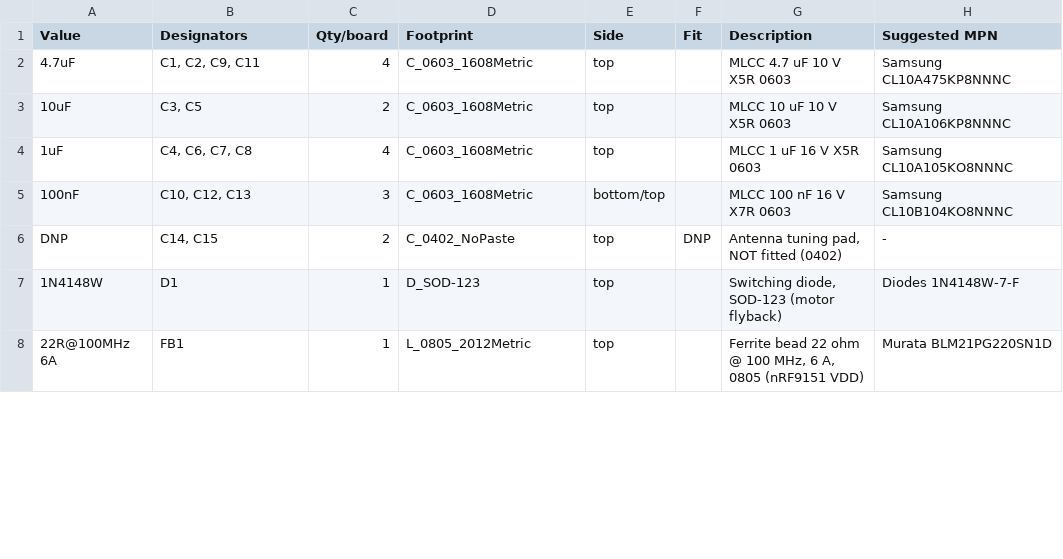
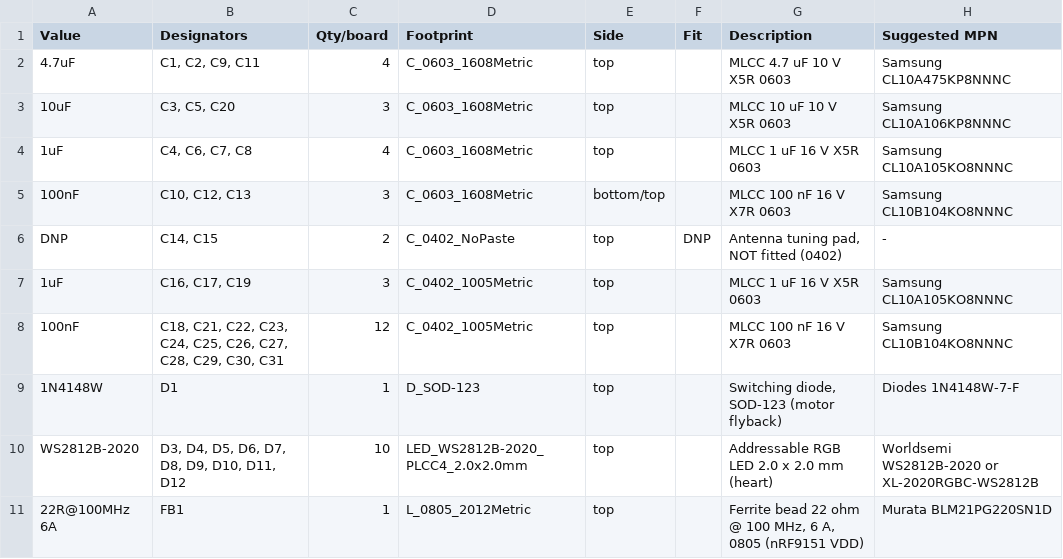
Before and after one commit to nuhnicek/love-story-device, a CSV file: v3/hardware/fab/keychain-v3-bom.csv, drawn as a sheet; only a part is shown; the diff covers the shown part only.

```diff
--- a/v3/hardware/fab/keychain-v3-bom.csv
+++ b/v3/hardware/fab/keychain-v3-bom.csv
@@ -2,3 +2,3 @@ Value,Designators,Qty/board,Footprint,Side,Fit,Description,Suggested MPN
 4.7uF,"C1, C2, C9, C11",4,C_0603_1608Metric,top,,MLCC 4.7 uF 10 V X5R 0603,Samsung CL10A475KP8NNNC
-10uF,"C3, C5",2,C_0603_1608Metric,top,,MLCC 10 uF 10 V X5R 0603,Samsung CL10A106KP8NNNC
+10uF,"C3, C5, C20",3,C_0603_1608Metric,top,,MLCC 10 uF 10 V X5R 0603,Samsung CL10A106KP8NNNC
 1uF,"C4, C6, C7, C8",4,C_0603_1608Metric,top,,MLCC 1 uF 16 V X5R 0603,Samsung CL10A105KO8NNNC
@@ -6,3 +6,6 @@ Value,Designators,Qty/board,Footprint,Side,Fit,Description,Suggested MPN
 DNP,"C14, C15",2,C_0402_NoPaste,top,DNP,"Antenna tuning pad, NOT fitted (0402)",-
+1uF,"C16, C17, C19",3,C_0402_1005Metric,top,,MLCC 1 uF 16 V X5R 0603,Samsung CL10A105KO8NNNC
+100nF,"C18, C21, C22, C23, C24, C25, C26, C27, C28, C29, C30, C31",12,C_0402_1005Metric,top,,MLCC 100 nF 16 V X7R 0603,Samsung CL10B104KO8NNNC
 1N4148W,D1,1,D_SOD-123,top,,"Switching diode, SOD-123 (motor flyback)",Diodes 1N4148W-7-F
+WS2812B-2020,"D3, D4, D5, D6, D7, D8, D9, D10, D11, D12",10,LED_WS2812B-2020_PLCC4_2.0x2.0mm,top,,Addressable RGB LED 2.0 x 2.0 mm (heart),Worldsemi WS2812B-2020 or XL-2020RGBC-WS2812B
 22R@100MHz 6A,FB1,1,L_0805_2012Metric,top,,"Ferrite bead 22 ohm @ 100 MHz, 6 A, 0805 (nRF9151 VDD)",Murata BLM21PG220SN1D
```
Also changed, not shown: 9 added rows and 8 edited cells elsewhere in this file, v3/hardware/fab/keychain-v3-pos-top.csv, 37 other files.
